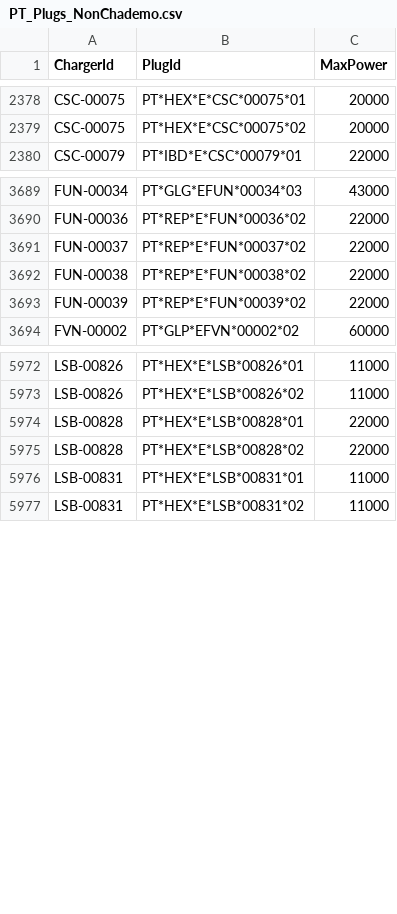
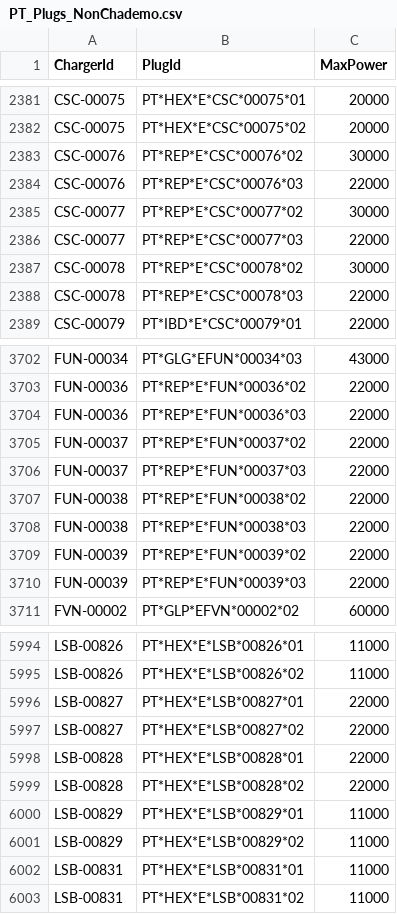
Before and after one commit to pmreis/emobility, a CSV file: data/outputs/PT_Plugs_NonChademo.csv, drawn as a sheet; only a part is shown, gaps mark what is left out; the diff covers the shown part only; the diff names each change by its address in the sheet, - before the commit and + after, or states it on an @@ line.

```diff
--- a/data/outputs/PT_Plugs_NonChademo.csv
+++ b/data/outputs/PT_Plugs_NonChademo.csv
+row 2383: CSC-00076 | PT*REP*E*CSC*00076*02 | 30000
+row 2384: CSC-00076 | PT*REP*E*CSC*00076*03 | 22000
+row 2385: CSC-00077 | PT*REP*E*CSC*00077*02 | 30000
+row 2386: CSC-00077 | PT*REP*E*CSC*00077*03 | 22000
+row 2387: CSC-00078 | PT*REP*E*CSC*00078*02 | 30000
+row 2388: CSC-00078 | PT*REP*E*CSC*00078*03 | 22000
+row 3704: FUN-00036 | PT*REP*E*FUN*00036*03 | 22000
+row 3706: FUN-00037 | PT*REP*E*FUN*00037*03 | 22000
+row 3708: FUN-00038 | PT*REP*E*FUN*00038*03 | 22000
+row 3710: FUN-00039 | PT*REP*E*FUN*00039*03 | 22000
+row 5996: LSB-00827 | PT*HEX*E*LSB*00827*01 | 22000
+row 5997: LSB-00827 | PT*HEX*E*LSB*00827*02 | 22000
+row 6000: LSB-00829 | PT*HEX*E*LSB*00829*01 | 11000
+row 6001: LSB-00829 | PT*HEX*E*LSB*00829*02 | 11000
```
Also changed, not shown: 51 added rows elsewhere in this file, data/outputs/PT_Chargers.csv, data/outputs/PT_Chargers_Per_Municipality.csv, 2 other files.
